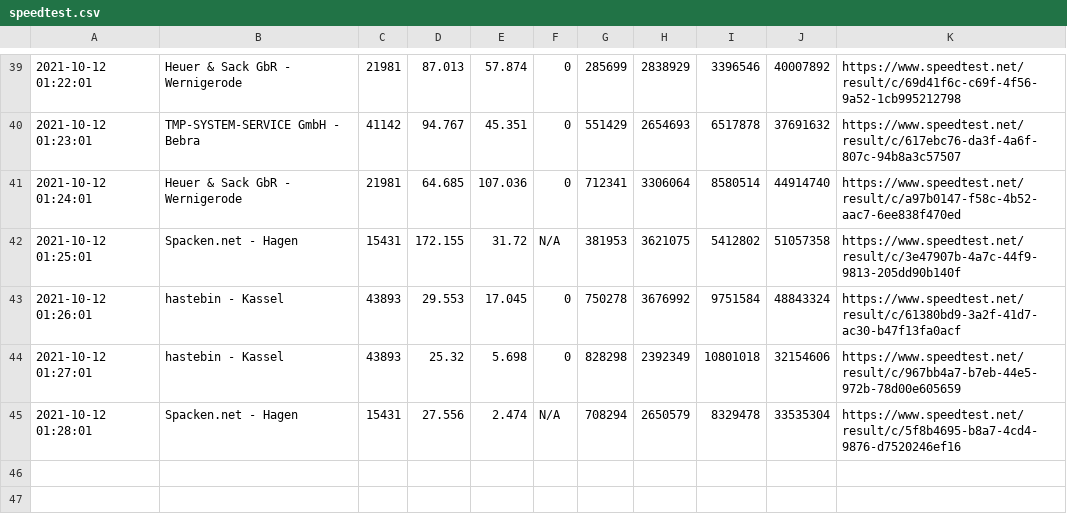
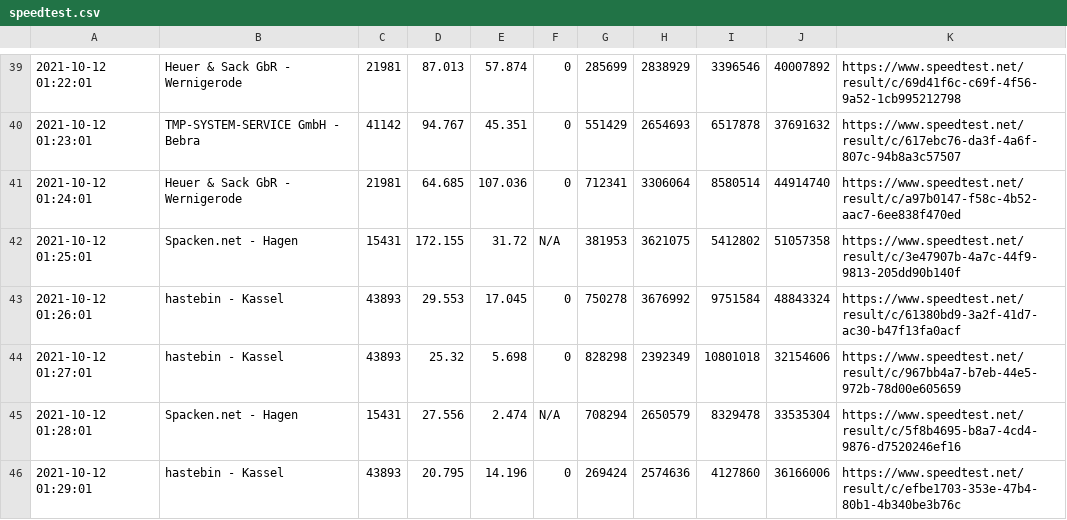
Before and after one commit to johannesbrandenburger/speedtestWG, a CSV file: speedtest.csv, drawn as a sheet; only a part is shown, gaps mark what is left out.

Commit message:
update data

```diff
--- a/speedtest.csv
+++ b/speedtest.csv
@@ -45 +45,2 @@
 "2021-10-12 01:28:01","Spacken.net - Hagen","15431","27.556","2.474","N/A","708294","2650579","8329478","33535304","https://www.speedtest.net/result/c/5f8b4695-b8a7-4cd4-9876-d7520246ef16"
+"2021-10-12 01:29:01","hastebin - Kassel","43893","20.795","14.196","0","269424","2574636","4127860","36166006","https://www.speedtest.net/result/c/efbe1703-353e-47b4-80b1-4b340be3b76c"
```
